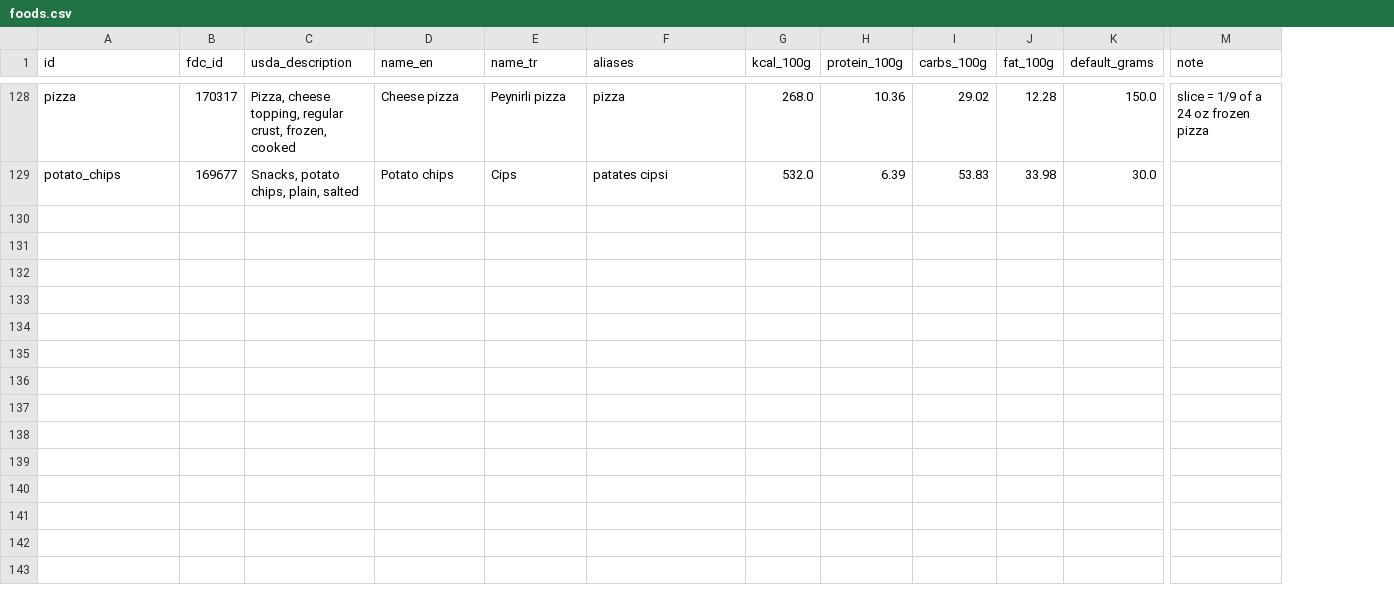
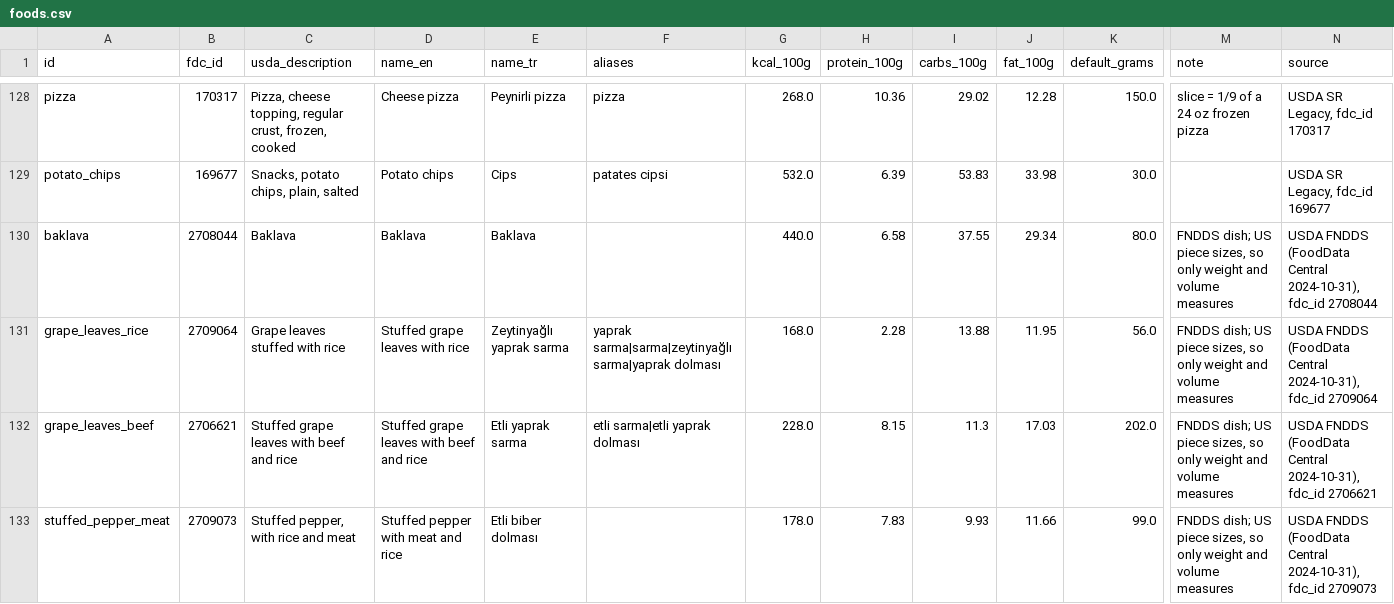
Before and after one commit to turhanGoksu/astra-meal-parser-api, a CSV file: src/astra_nutrition/data/foods.csv, drawn as a sheet; only a part is shown, gaps mark what is left out; rows hold the shown columns only; the diff covers the shown part only; the diff names each change by its address in the sheet, - before the commit and + after, or states it on an @@ line.

Commit message:
Add seven mixed dishes from USDA FNDDS
Baklava, yaprak sarma (with rice or beef), biber dolması (with or without
meat), falafel and tabule exist in FNDDS as they are. FNDDS pieces are US
sizes, so these dishes keep only weight and volume measures: "1 dilim
baklava" reads as an unknown amount instead of a wrong number. The build
reads both datasets, records each food's source, and refuses duplicate ids.

```diff
--- a/src/astra_nutrition/data/foods.csv
+++ b/src/astra_nutrition/data/foods.csv
+column N (source), rows 128-129: USDA SR Legacy, fdc_id 170317 | USDA SR Legacy, fdc_id 169677
+row 130: baklava | 2708044 | Baklava | Baklava | Baklava |  | 440.0 | 6.58 | 37.55 | 29.34 | 80.0 | FNDDS dish; US piece sizes, so only weight and volume measures | USDA FNDDS (FoodData Central 2024-10-31), fdc_id 2708044
+row 131: grape_leaves_rice | 2709064 | Grape leaves stuffed with rice | Stuffed grape leaves with rice | Zeytinyağlı yaprak sarma | yaprak sarma|sarma|zeytinyağlı sarma|yaprak dolması | 168.0 | 2.28 | 13.88 | 11.95 | 56.0 | FNDDS dish; US piece sizes, so only weight and volume measures | USDA FNDDS (FoodData Central 2024-10-31), fdc_id 2709064
+row 132: grape_leaves_beef | 2706621 | Stuffed grape leaves with beef and rice | Stuffed grape leaves with beef and rice | Etli yaprak sarma | etli sarma|etli yaprak dolması | 228.0 | 8.15 | 11.3 | 17.03 | 202.0 | FNDDS dish; US piece sizes, so only weight and volume measures | USDA FNDDS (FoodData Central 2024-10-31), fdc_id 2706621
+row 133: stuffed_pepper_meat | 2709073 | Stuffed pepper, with rice and meat | Stuffed pepper with meat and rice | Etli biber dolması |  | 178.0 | 7.83 | 9.93 | 11.66 | 99.0 | FNDDS dish; US piece sizes, so only weight and volume measures | USDA FNDDS (FoodData Central 2024-10-31), fdc_id 2709073
```
Also changed, not shown: 3 added rows elsewhere in this file, 11 other files.
